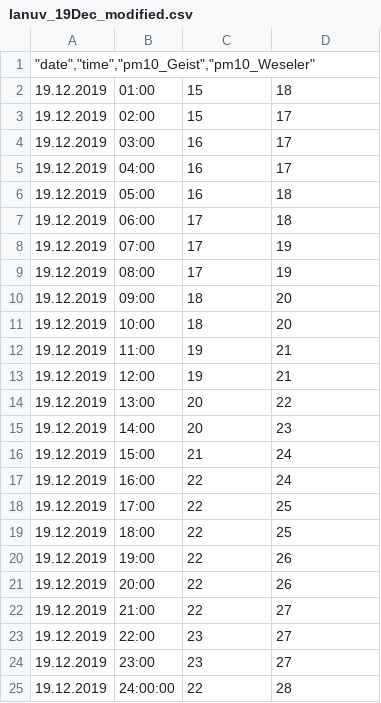
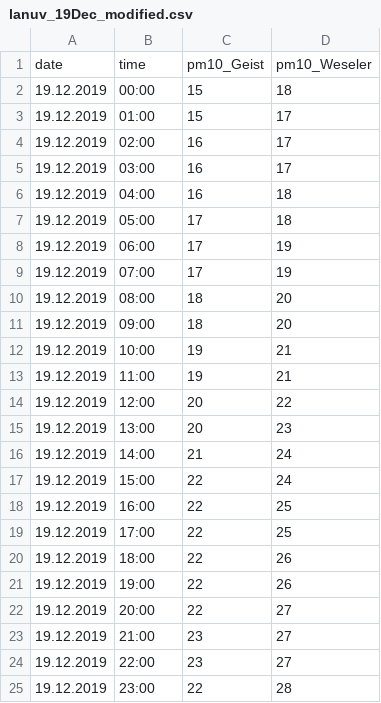
Before and after one commit to KathHv/VisualizingAirQuality, a CSV file: data/lanuv_19Dec_modified.csv, drawn as a sheet.

Commit message:
Fix csv format of LANUV data

```diff
--- a/data/lanuv_19Dec_modified.csv
+++ b/data/lanuv_19Dec_modified.csv
@@ -1,25 +1,25 @@
-"""date"",""time"",""pm10_Geist"",""pm10_Weseler"""
-19.12.2019,01:00,15,18,
-19.12.2019,02:00,15,17,
+date,time,pm10_Geist,pm10_Weseler
+19.12.2019,00:00,15,18,
+19.12.2019,01:00,15,17,
+19.12.2019,02:00,16,17,
 19.12.2019,03:00,16,17,
-19.12.2019,04:00,16,17,
-19.12.2019,05:00,16,18,
-19.12.2019,06:00,17,18,
+19.12.2019,04:00,16,18,
+19.12.2019,05:00,17,18,
+19.12.2019,06:00,17,19,
 19.12.2019,07:00,17,19,
-19.12.2019,08:00,17,19,
+19.12.2019,08:00,18,20,
 19.12.2019,09:00,18,20,
-19.12.2019,10:00,18,20,
+19.12.2019,10:00,19,21,
 19.12.2019,11:00,19,21,
-19.12.2019,12:00,19,21,
-19.12.2019,13:00,20,22,
-19.12.2019,14:00,20,23,
-19.12.2019,15:00,21,24,
-19.12.2019,16:00,22,24,
+19.12.2019,12:00,20,22,
+19.12.2019,13:00,20,23,
+19.12.2019,14:00,21,24,
+19.12.2019,15:00,22,24,
+19.12.2019,16:00,22,25,
 19.12.2019,17:00,22,25,
-19.12.2019,18:00,22,25,
+19.12.2019,18:00,22,26,
 19.12.2019,19:00,22,26,
-19.12.2019,20:00,22,26,
-19.12.2019,21:00,22,27,
+19.12.2019,20:00,22,27,
+19.12.2019,21:00,23,27,
 19.12.2019,22:00,23,27,
-19.12.2019,23:00,23,27,
-19.12.2019,24:00:00,22,28,
+19.12.2019,23:00,22,28,
```
Also changed, not shown: data/lanuv_14Nov_modified.csv.
